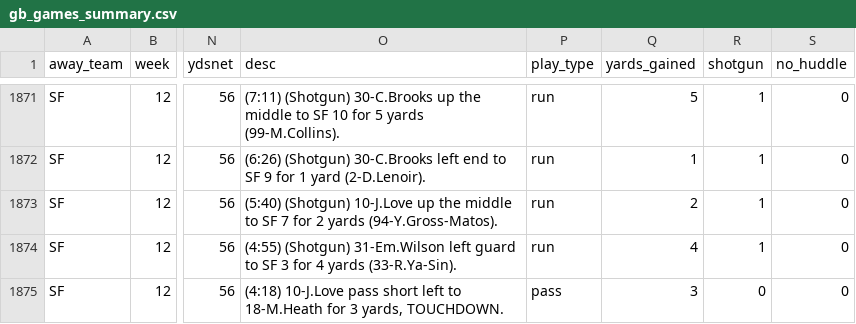
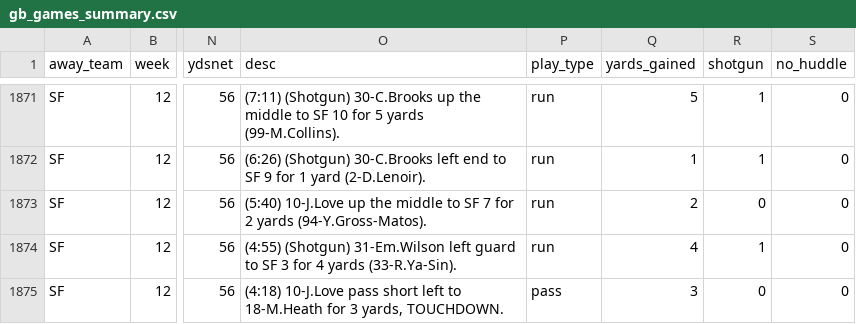
Before and after one commit to datahub/packers-auto-scraper, a CSV file: gb_games_summary.csv, drawn as a sheet; only a part is shown, gaps mark what is left out; the diff names each change by its address in the sheet, - before the commit and + after, or states it on an @@ line.

```diff
--- a/gb_games_summary.csv
+++ b/gb_games_summary.csv
-O1873 (desc): (5:40) (Shotgun) 10-J.Love up…
+O1873 (desc): (5:40) 10-J.Love up…
-R1873 (shotgun): 1
+R1873 (shotgun): 0
```
